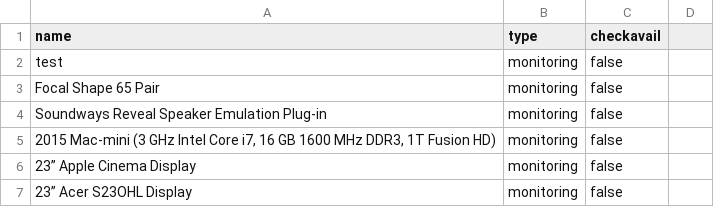
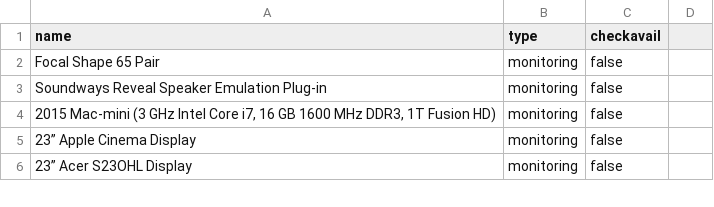
Before and after one commit to mrloquacious/panther, a CSV file: _data/gear.csv, drawn as a sheet; only a part is shown; the diff names each change by its address in the sheet, - before the commit and + after, or states it on an @@ line.

Commit message:
Revert gear page after test.

```diff
--- a/_data/gear.csv
+++ b/_data/gear.csv
-row 2: test | monitoring | false
```
